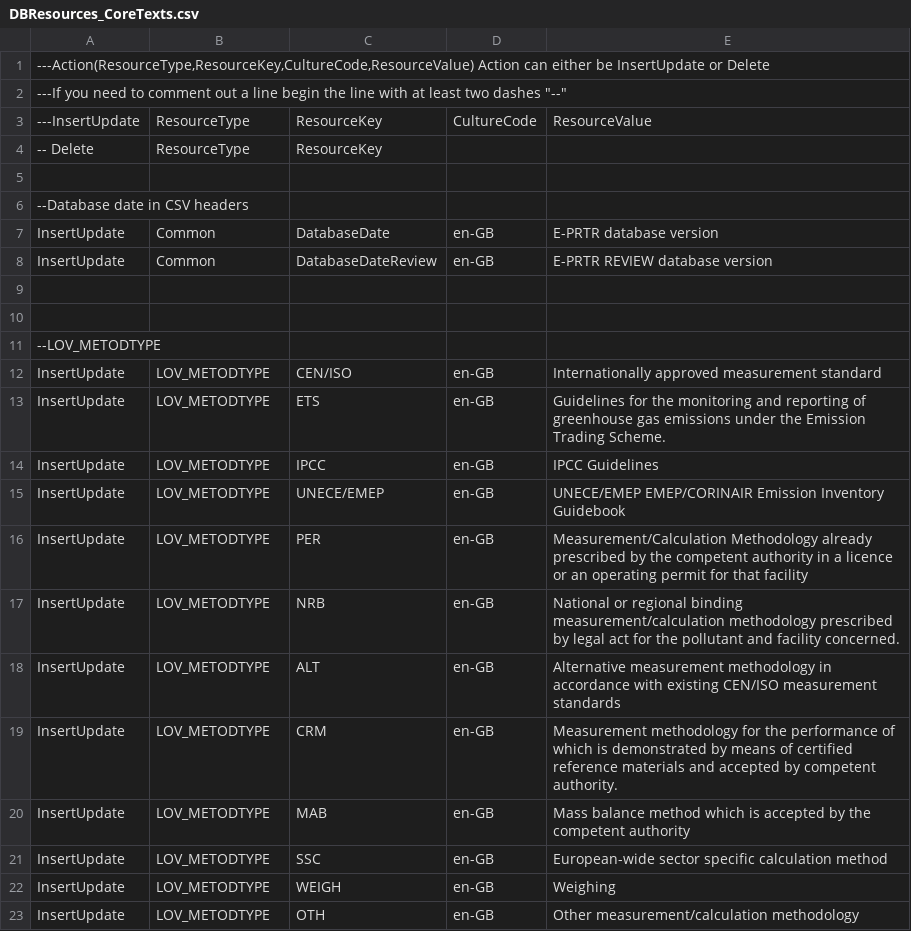
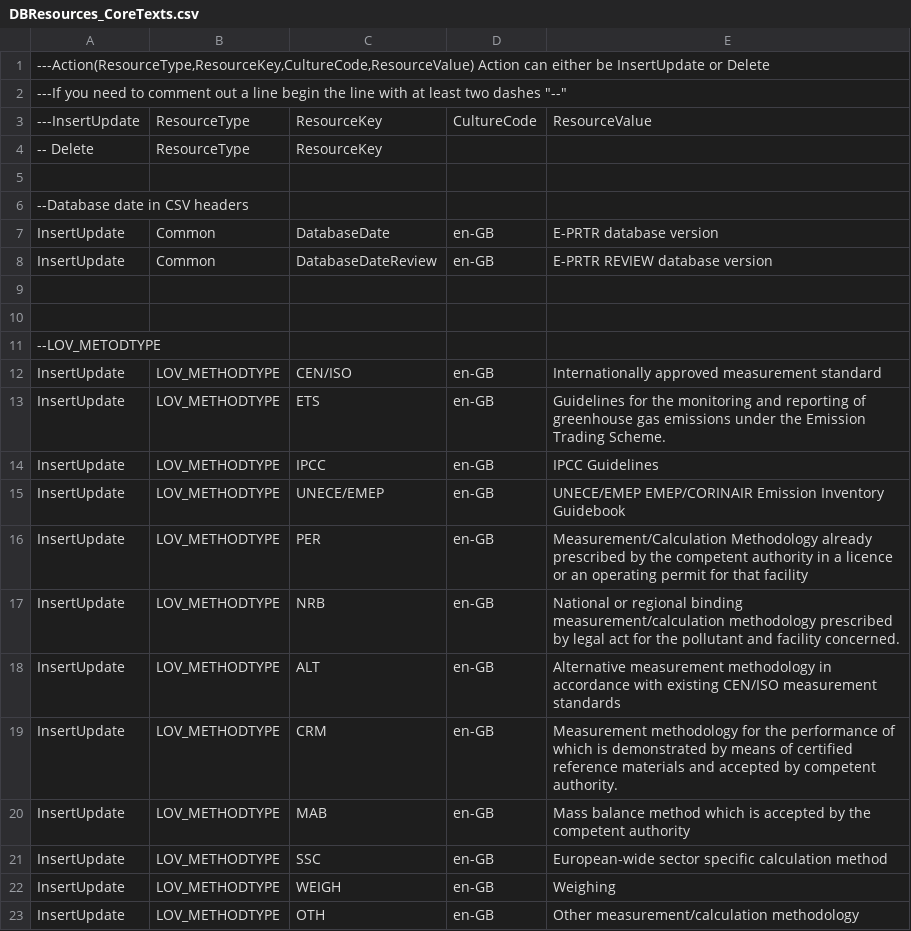
Before and after one commit to soravroyal/ERP, a CSV file: trunk/Website/WebAppCode/DBResources_CoreTexts.csv, drawn as a sheet.

Commit message:
#5 added texts for method type

```diff
--- a/trunk/Website/WebAppCode/DBResources_CoreTexts.csv
+++ b/trunk/Website/WebAppCode/DBResources_CoreTexts.csv
@@ -11,13 +11,13 @@ InsertUpdate|Common|DatabaseDateReview|en-GB|E-PRTR REVIEW database version
 --LOV_METODTYPE
-InsertUpdate|LOV_METODTYPE|CEN/ISO|en-GB|Internationally approved measurement standard
-InsertUpdate|LOV_METODTYPE|ETS|en-GB|Guidelines for the monitoring and reporting of greenhouse gas emissions under the Emission Trading Scheme.
-InsertUpdate|LOV_METODTYPE|IPCC|en-GB|IPCC Guidelines
-InsertUpdate|LOV_METODTYPE|UNECE/EMEP|en-GB|UNECE/EMEP EMEP/CORINAIR Emission Inventory Guidebook
-InsertUpdate|LOV_METODTYPE|PER|en-GB|Measurement/Calculation Methodology already prescribed by the competent authority in a licence or an operating permit for that facility
-InsertUpdate|LOV_METODTYPE|NRB|en-GB|National or regional binding measurement/calculation methodology prescribed by legal act for the pollutant and facility concerned.
-InsertUpdate|LOV_METODTYPE|ALT|en-GB|Alternative measurement methodology in accordance with existing CEN/ISO measurement standards
-InsertUpdate|LOV_METODTYPE|CRM|en-GB|Measurement methodology for the performance of which is demonstrated by means of certified reference materials and accepted by competent authority.
-InsertUpdate|LOV_METODTYPE|MAB|en-GB|Mass balance method which is accepted by the competent authority
-InsertUpdate|LOV_METODTYPE|SSC|en-GB|European-wide sector specific calculation method
-InsertUpdate|LOV_METODTYPE|WEIGH|en-GB|Weighing
-InsertUpdate|LOV_METODTYPE|OTH|en-GB|Other measurement/calculation methodology
+InsertUpdate|LOV_METHODTYPE|CEN/ISO|en-GB|Internationally approved measurement standard
+InsertUpdate|LOV_METHODTYPE|ETS|en-GB|Guidelines for the monitoring and reporting of greenhouse gas emissions under the Emission Trading Scheme.
+InsertUpdate|LOV_METHODTYPE|IPCC|en-GB|IPCC Guidelines
+InsertUpdate|LOV_METHODTYPE|UNECE/EMEP|en-GB|UNECE/EMEP EMEP/CORINAIR Emission Inventory Guidebook
+InsertUpdate|LOV_METHODTYPE|PER|en-GB|Measurement/Calculation Methodology already prescribed by the competent authority in a licence or an operating permit for that facility
+InsertUpdate|LOV_METHODTYPE|NRB|en-GB|National or regional binding measurement/calculation methodology prescribed by legal act for the pollutant and facility concerned.
+InsertUpdate|LOV_METHODTYPE|ALT|en-GB|Alternative measurement methodology in accordance with existing CEN/ISO measurement standards
+InsertUpdate|LOV_METHODTYPE|CRM|en-GB|Measurement methodology for the performance of which is demonstrated by means of certified reference materials and accepted by competent authority.
+InsertUpdate|LOV_METHODTYPE|MAB|en-GB|Mass balance method which is accepted by the competent authority
+InsertUpdate|LOV_METHODTYPE|SSC|en-GB|European-wide sector specific calculation method
+InsertUpdate|LOV_METHODTYPE|WEIGH|en-GB|Weighing
+InsertUpdate|LOV_METHODTYPE|OTH|en-GB|Other measurement/calculation methodology
```
